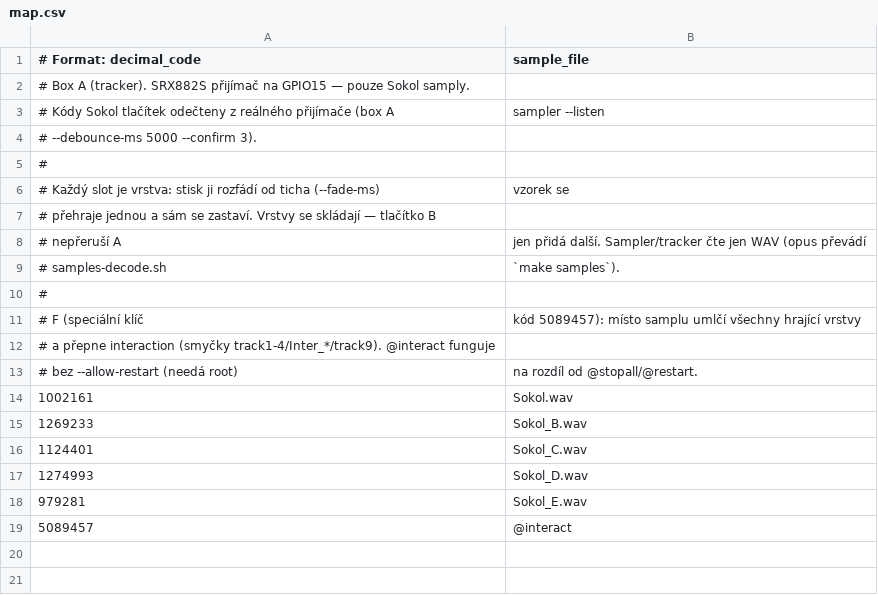
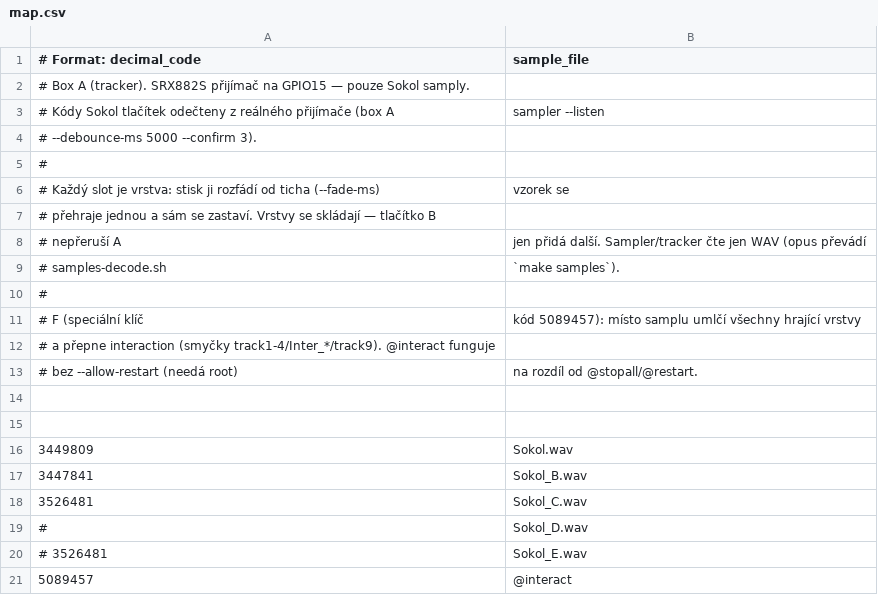
Before and after one commit to K0F/1938_ABC, a CSV file: map.csv, drawn as a sheet.

```diff
--- a/map.csv
+++ b/map.csv
@@ -13,7 +13,9 @@
 # bez --allow-restart (needá root), na rozdíl od @stopall/@restart.
-1002161, Sokol.wav
-1269233, Sokol_B.wav
-1124401, Sokol_C.wav
-1274993, Sokol_D.wav
-979281, Sokol_E.wav
+
+
+3449809, Sokol.wav
+3447841, Sokol_B.wav
+3526481, Sokol_C.wav
+# , Sokol_D.wav
+# 3526481, Sokol_E.wav
 5089457, @interact
```
Also changed, not shown: 5 other files.
